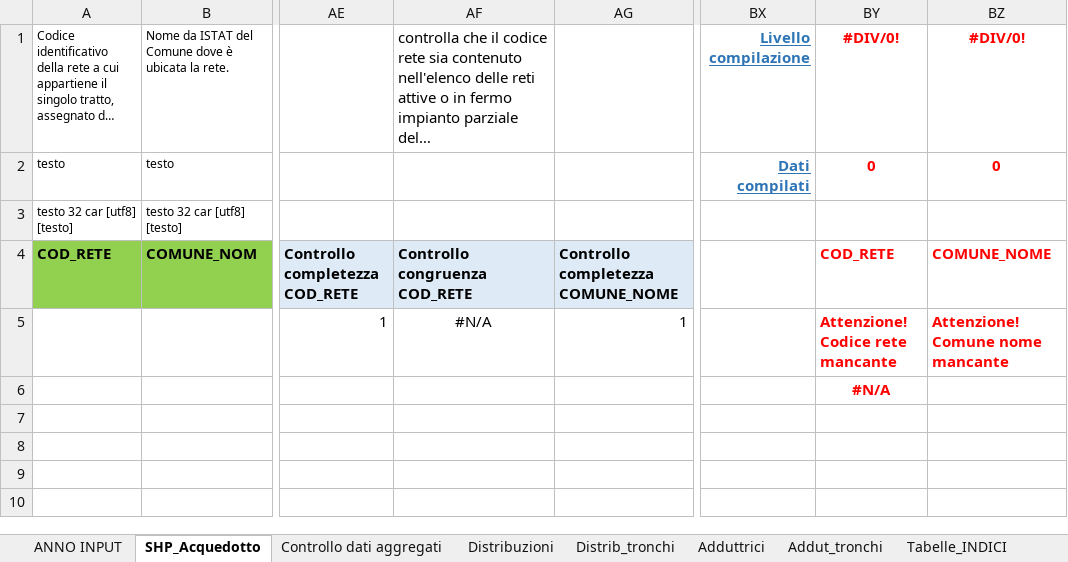
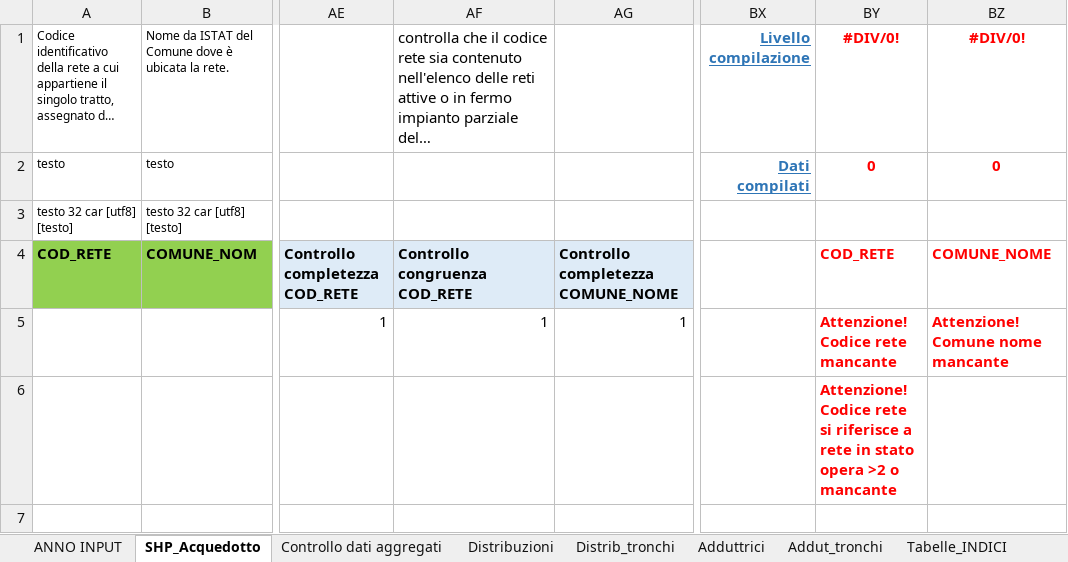
Before and after one commit to geosolutions-it/C179-DBIAIT, an Excel workbook: checks/checks_seed_files/Check_shp_ACQ.xlsx, sheet SHP_Acquedotto, drawn as a sheet; only a part is shown, gaps mark what is left out; long unchanged cells end in …; values as stored, in another font and other column widths than the file's, no borders; the diff names each change by its address in the sheet, - before the commit and + after, or states it on an @@ line.

Commit message:
temp commit for SHAPE checks

```diff
--- a/checks/checks_seed_files/Check_shp_ACQ.xlsx (sheet SHP_Acquedotto)
+++ b/checks/checks_seed_files/Check_shp_ACQ.xlsx (sheet SHP_Acquedotto)
-AF5: #N/A
+AF5: 1
-AF5 alignment: center
+AF5 alignment: right
-BY6: #N/A
+BY6: Attenzione! Codice rete si riferisce a rete in stato opera >2 o mancante
-BY6 alignment: center
+BY6 alignment: left
```
Also changed, not shown: formulas that keep their value.
